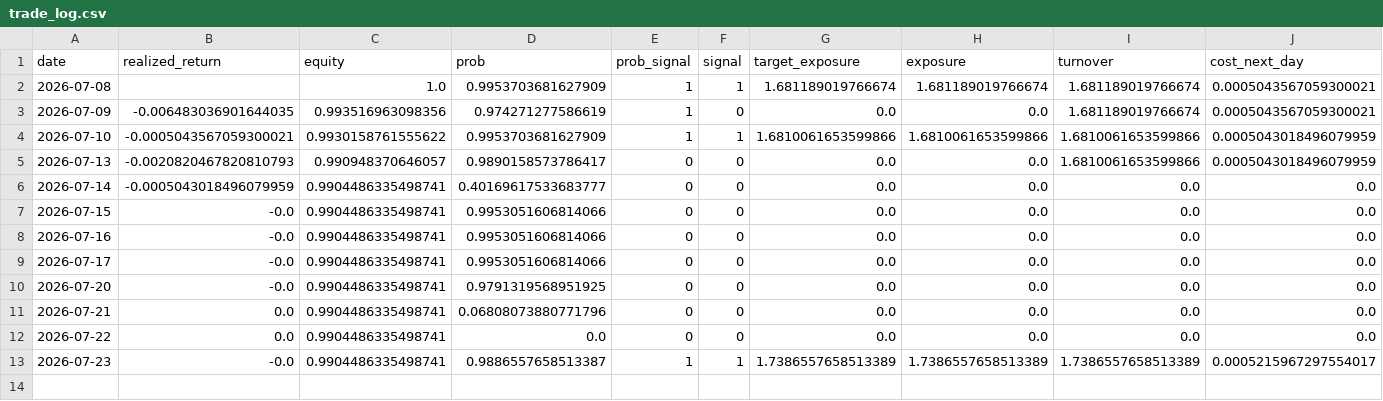
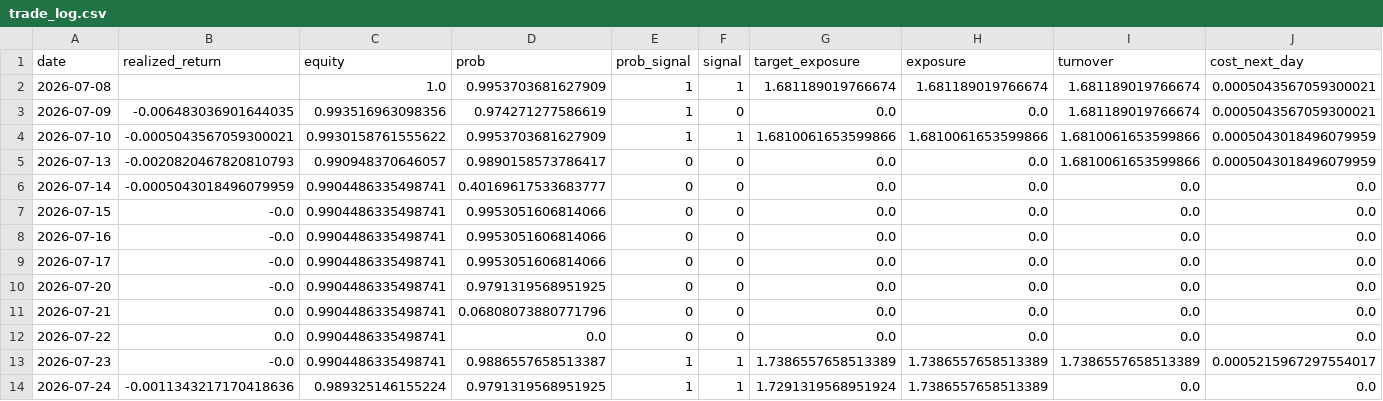
Before and after one commit to axt-22/fx-paper-trader2, a CSV file: docs/data/trade_log.csv, drawn as a sheet; only a part is shown; rows hold the shown columns only; the diff names each change by its address in the sheet, - before the commit and + after, or states it on an @@ line.

```diff
--- a/docs/data/trade_log.csv
+++ b/docs/data/trade_log.csv
+row 14: 2026-07-24 | -0.0011343217170418636 | 0.989325146155224 | 0.9791319568951925 | 1 | 1 | 1.7291319568951924 | 1.7386557658513389 | 0.0 | 0.0
```
Also changed, not shown: 1 other file.
